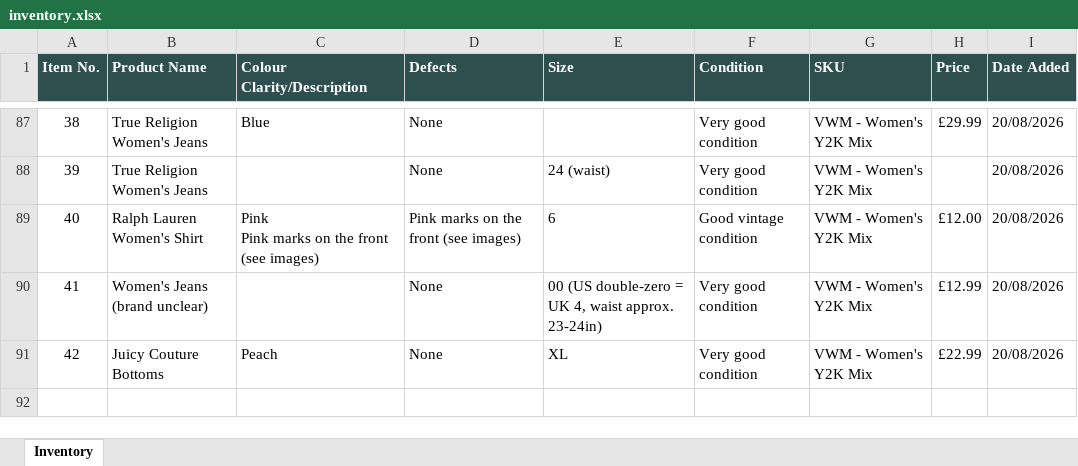
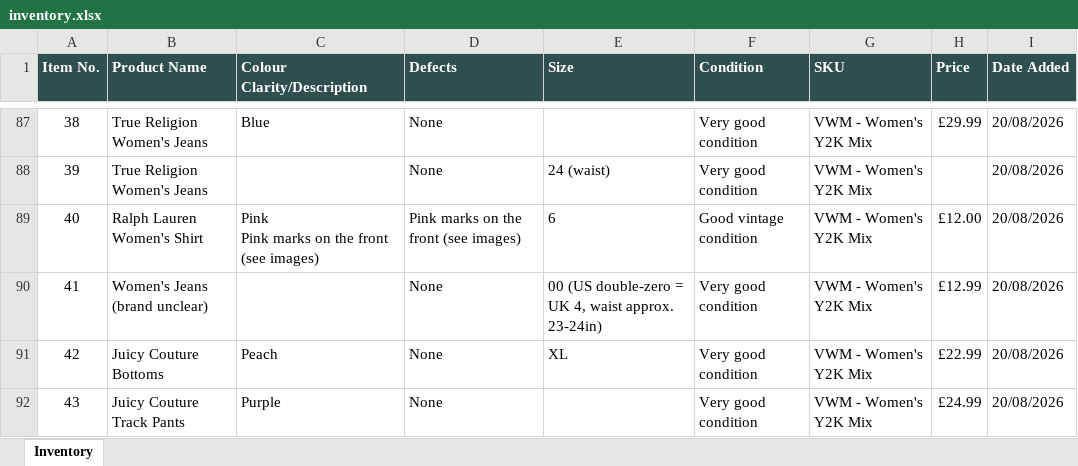
Before and after one commit to Mrwilson1882/Milltown-Archive, an Excel workbook: inventory.xlsx, sheet Inventory, drawn as a sheet; only a part is shown, gaps mark what is left out; values as stored, in another font and other column widths than the file's, no borders; the diff names each change by its address in the sheet, - before the commit and + after, or states it on an @@ line.

```diff
--- a/inventory.xlsx (sheet Inventory)
+++ b/inventory.xlsx (sheet Inventory)
+row 92: 43 | Juicy Couture Track Pants | Purple | None |  | Very good condition | VWM - Women's Y2K Mix | £24.99 | 20/08/2026
```
Also changed, not shown: 2 other files.
